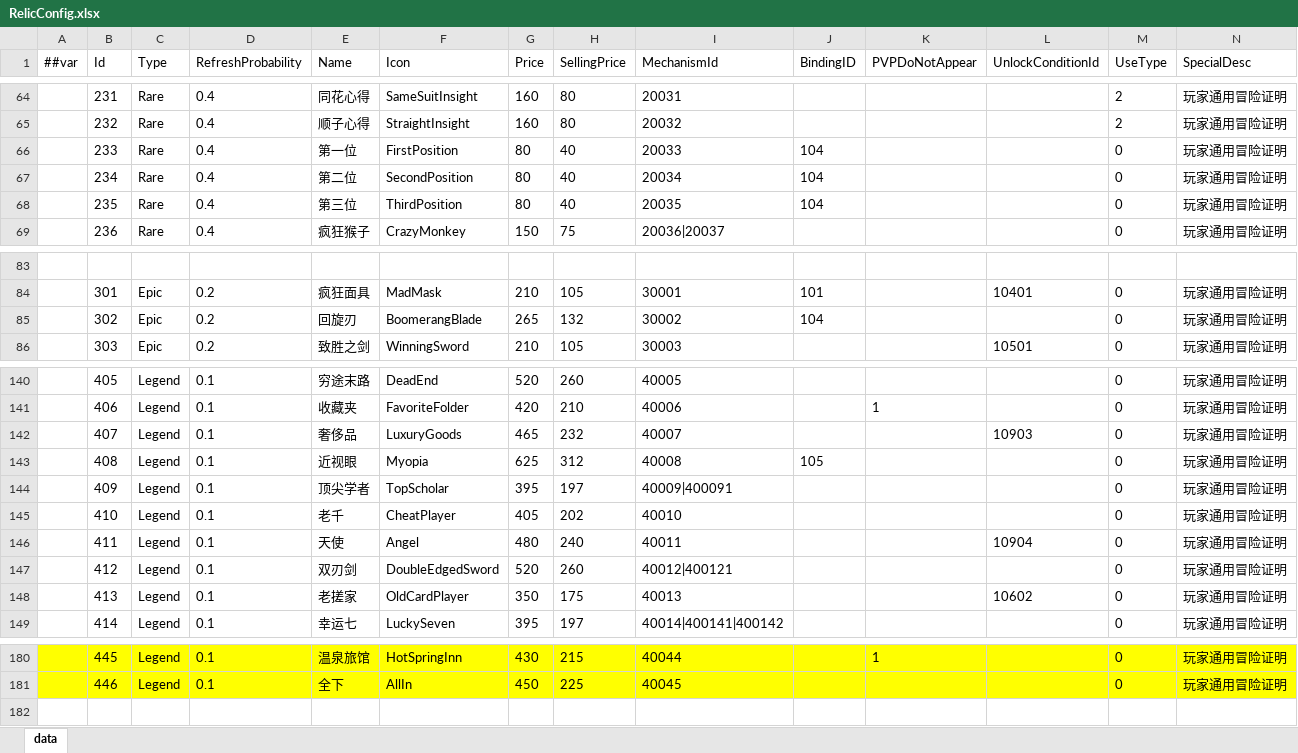
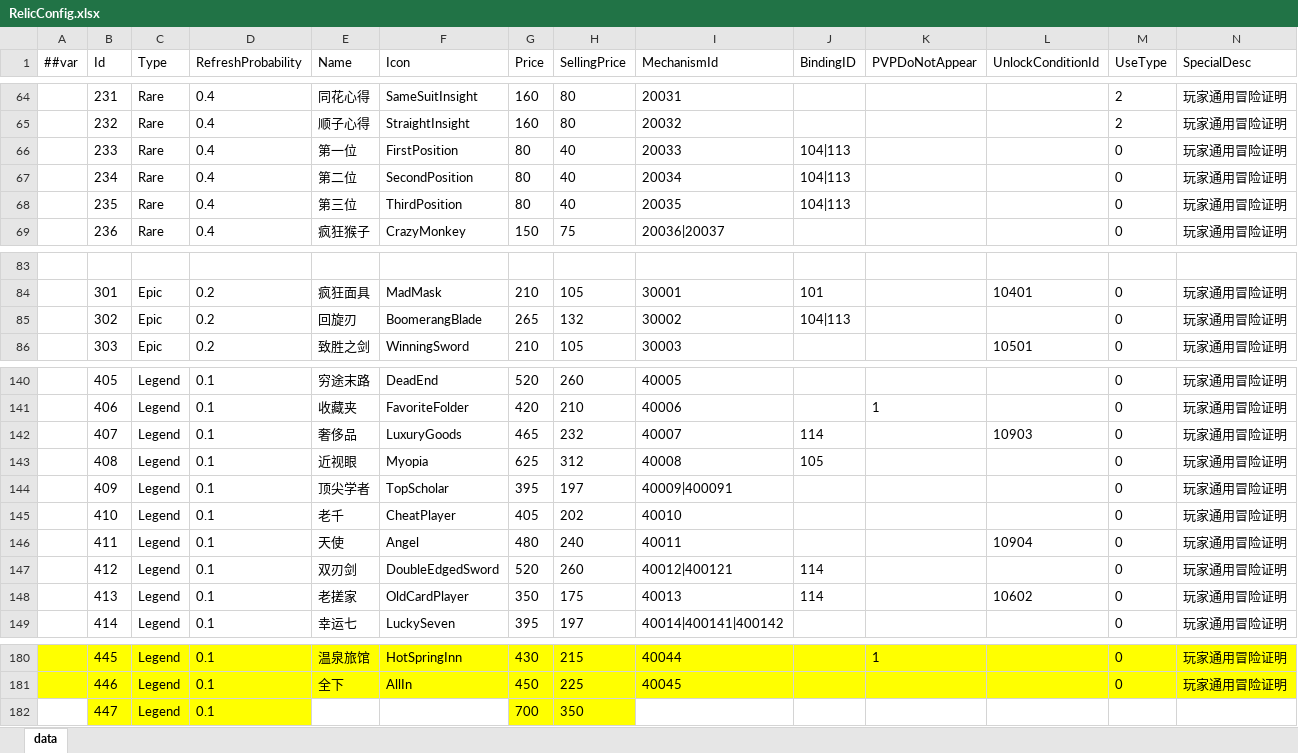
Before and after one commit to snakeazh/cardClient, an Excel workbook: Config/RelicConfig.xlsx, sheet data, drawn as a sheet; only a part is shown, gaps mark what is left out; values as stored, in another font and other column widths than the file's, no borders; rows hold the shown columns only; the diff names each change by its address in the sheet, - before the commit and + after, or states it on an @@ line.

```diff
--- a/Config/RelicConfig.xlsx (sheet data)
+++ b/Config/RelicConfig.xlsx (sheet data)
-J66:J68 (BindingID): 104
+J66:J68 (BindingID): 104|113
-J85 (BindingID): 104
+J85 (BindingID): 104|113
-J142 (BindingID): (empty)
+J142 (BindingID): 114
-J147:J148 (BindingID): (empty)
+J147:J148 (BindingID): 114
+row 182:  | 447 | Legend | 0.1 |  |  | 700 | 350
```
Also changed, not shown: Config/BindingConfig.xlsx, Config/EnumConfig.xlsx.
